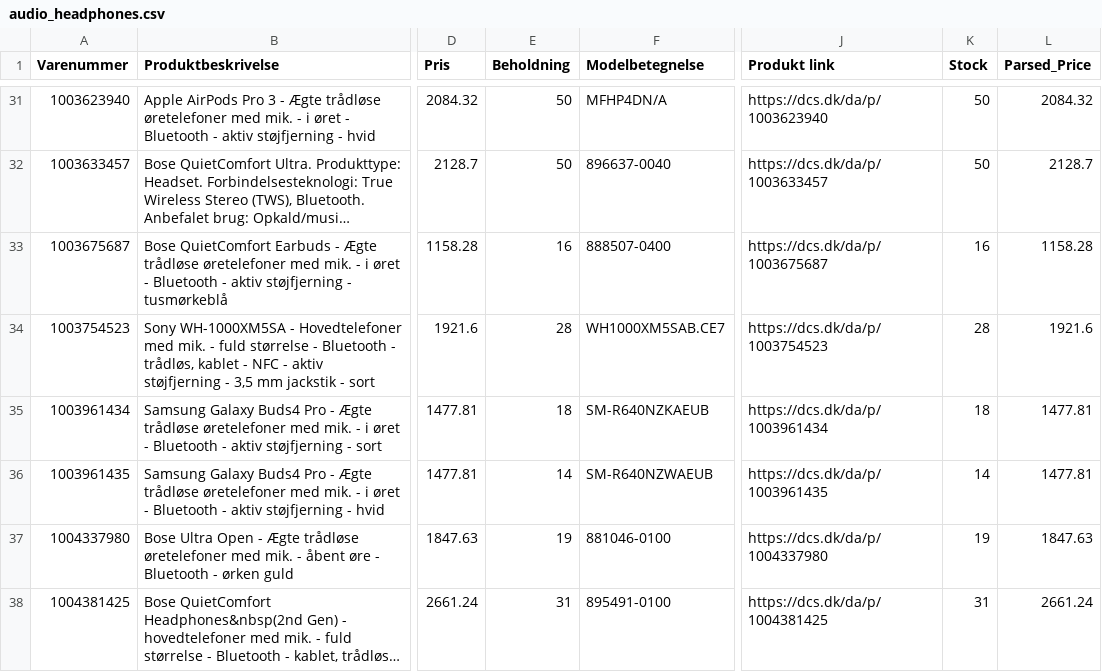
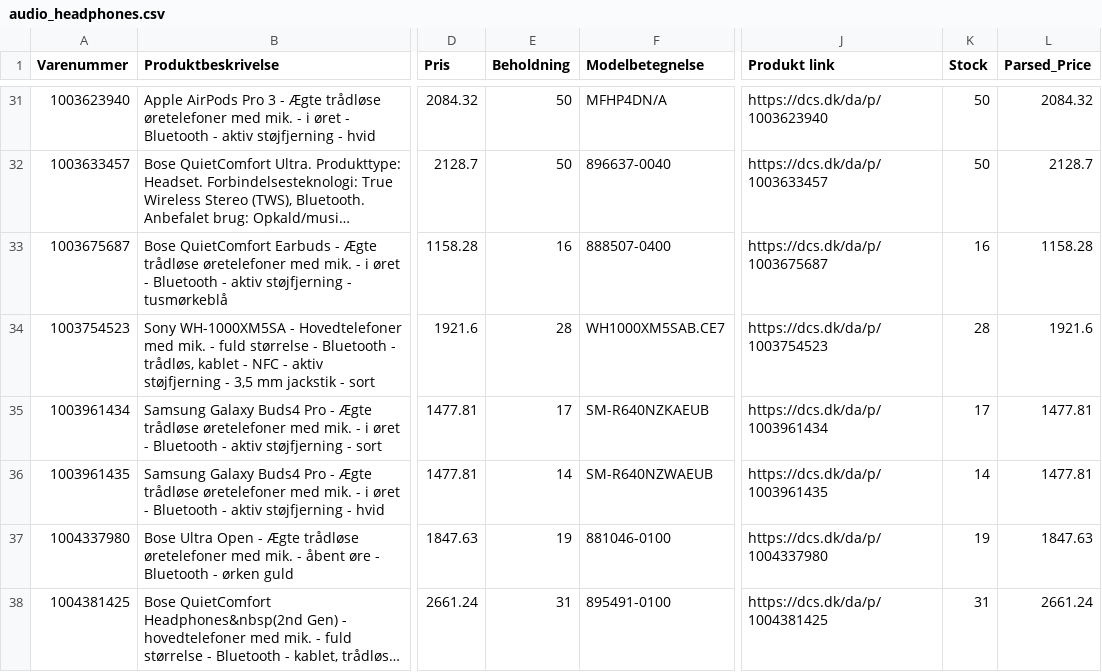
Before and after one commit to nordicfinds/bts-filter, a CSV file: audio_headphones.csv, drawn as a sheet; only a part is shown, gaps mark what is left out; long unchanged cells end in …; the diff names each change by its address in the sheet, - before the commit and + after, or states it on an @@ line.

```diff
--- a/audio_headphones.csv
+++ b/audio_headphones.csv
-E35 (Beholdning): 18
+E35 (Beholdning): 17
-K35 (Stock): 18
+K35 (Stock): 17
```
Also changed, not shown: gaming_consoles.csv.
